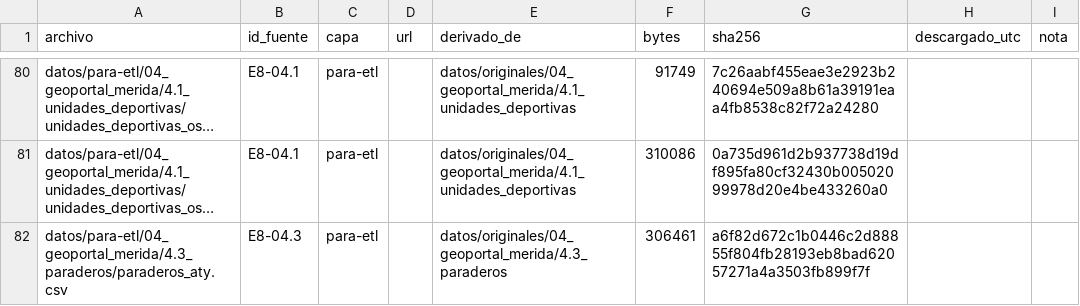
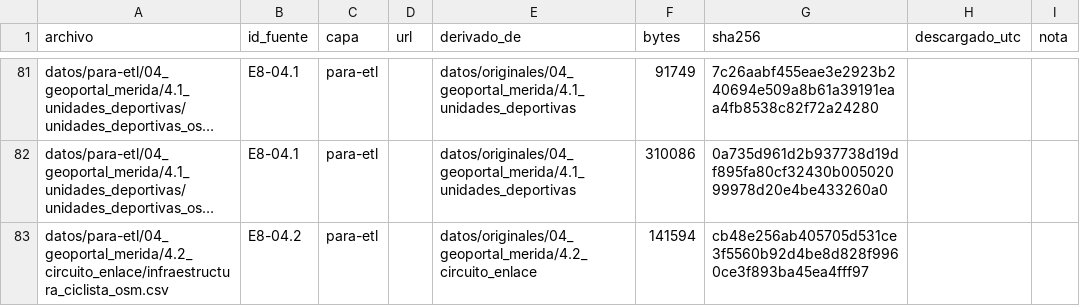
Before and after one commit to ezraidenn/del-tren-a-la-calle, a CSV file: manifest.csv, drawn as a sheet; only a part is shown, gaps mark what is left out; the shorter side is filled out with more unchanged rows; long unchanged cells end in …; the diff covers the shown part only; the diff names each change by its address in the sheet, - before the commit and + after, or states it on an @@ line.

```diff
--- a/manifest.csv
+++ b/manifest.csv
+row 83: datos/para-etl/04_geoportal_merida/4.2_circuito_enlace/infraestructura_ciclista_osm.csv | E8-04.2 | para-etl |  | datos/originales/04_geoportal_merida/4.2_circuito_enlace | 141594 | cb48e256ab405705d531ce3f5560b92d4be8d828f9960ce3f893ba45ea4fff97
```
Also changed, not shown: 7 added rows elsewhere in this file, catalogo_tablas.csv, diccionario_columnas.csv, 36 other files.
